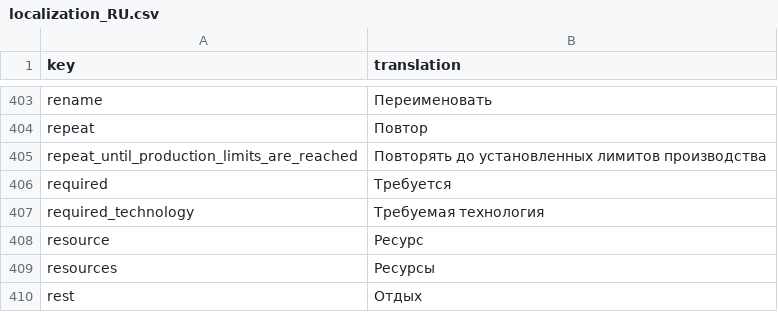
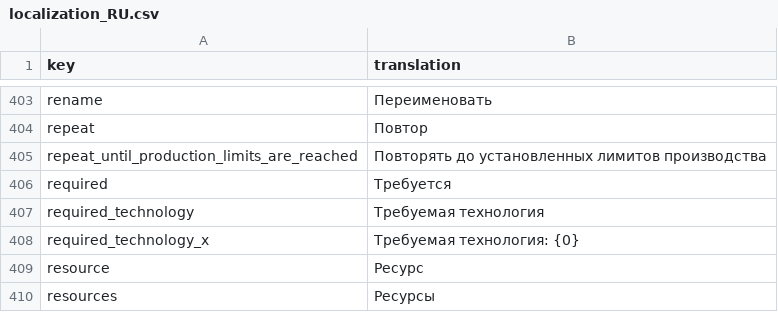
Before and after one commit to TheRickMountain/Paleon, a CSV file: Technolithic/Technolithic/Content/Fonts/localization_RU.csv, drawn as a sheet; only a part is shown, gaps mark what is left out; the shorter side is filled out with more unchanged rows; the diff names each change by its address in the sheet, - before the commit and + after, or states it on an @@ line.

Commit message:
Refining the interaction system code
- Interactables can now require a tool to interact
- The effectiveness of the tool affects the speed of interaction with Interactable
- Tools can now have a list of interactions that can be performed with them
- Code refactoring

```diff
--- a/Technolithic/Technolithic/Content/Fonts/localization_RU.csv
+++ b/Technolithic/Technolithic/Content/Fonts/localization_RU.csv
+row 408: required_technology_x | Требуемая технология: {0}
```
Also changed, not shown: Technolithic/Technolithic/Content/Fonts/localization_DE.csv, Technolithic/Technolithic/Content/Fonts/localization_EN.csv, 23 other files.
